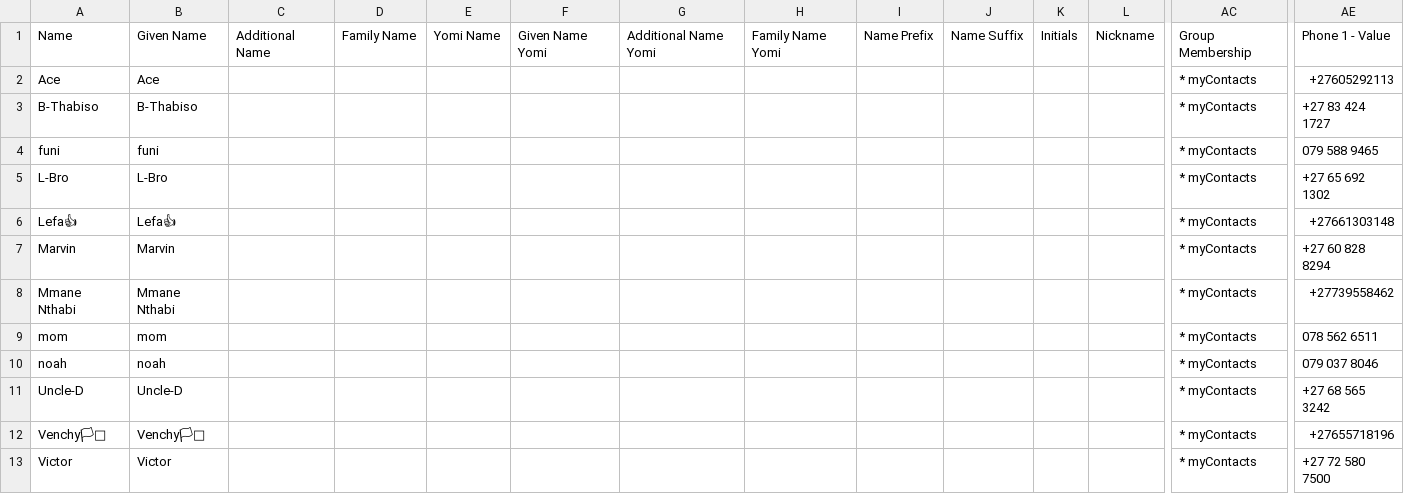
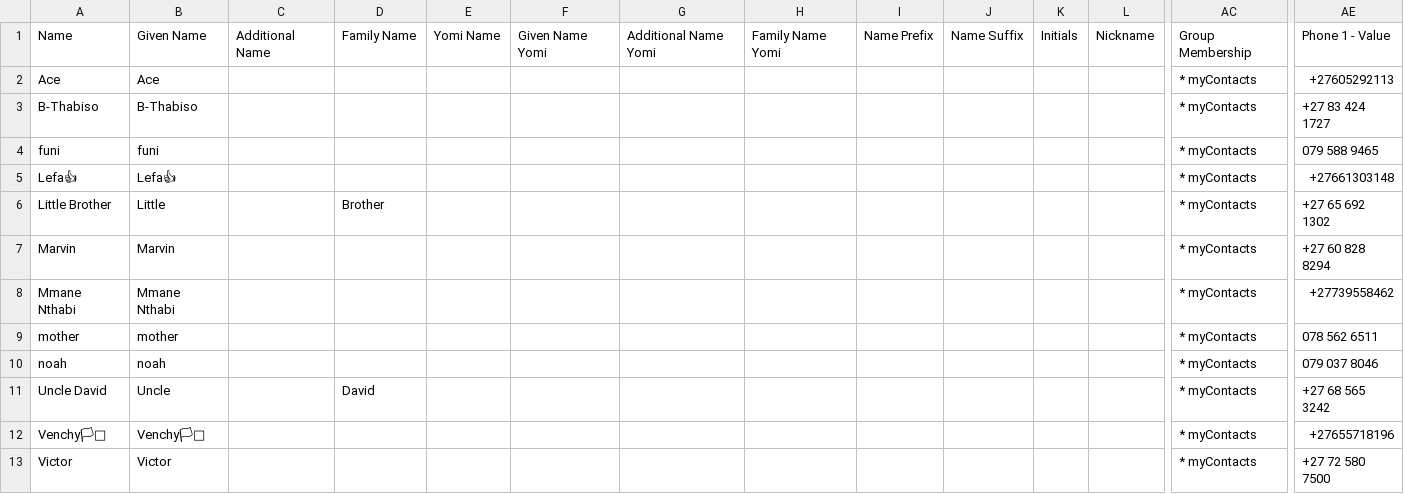
Before and after one commit to fred011/Jarvis, a CSV file: contacts.csv, drawn as a sheet; only a part is shown, gaps mark what is left out; removed rows and columns are numbered as before the commit, all else as after; rows hold the shown columns only; the diff names each change by its address in the sheet, - before the commit and + after, or states it on an @@ line.

```diff
--- a/contacts.csv
+++ b/contacts.csv
-row 5: L-Bro | L-Bro |  |  |  |  |  |  |  |  |  |  | * myContacts | +27 65 692 1302
+row 6: Little Brother | Little |  | Brother |  |  |  |  |  |  |  |  | * myContacts | +27 65 692 1302
-A9: mom
+A9: mother
-B9: mom
+B9: mother
-A11: Uncle-D
+A11: Uncle David
-B11: Uncle-D
+B11: Uncle
-D11: (empty)
+D11: David
```
Also changed, not shown: 8 other files.
